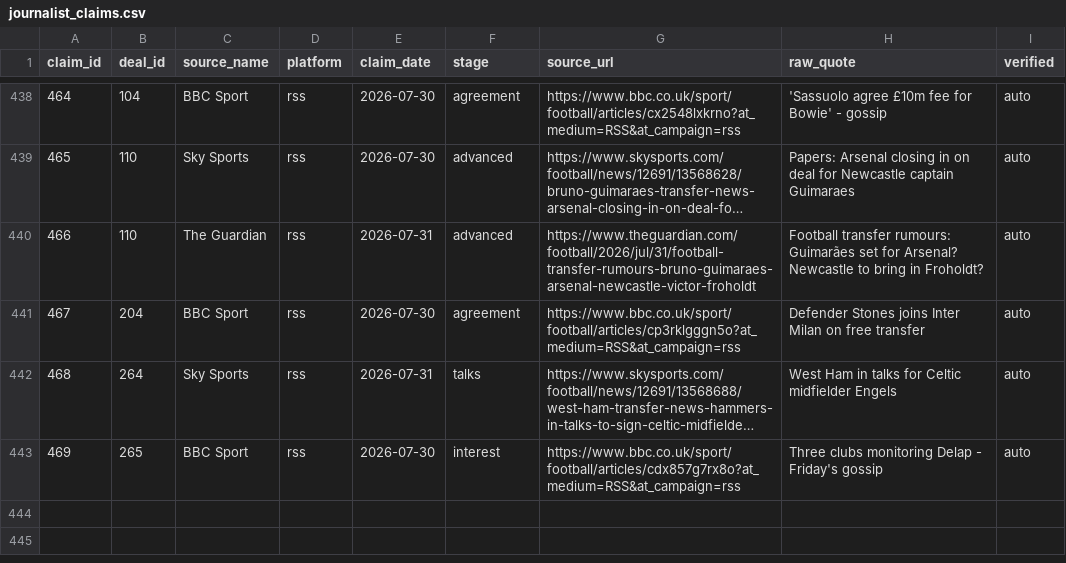
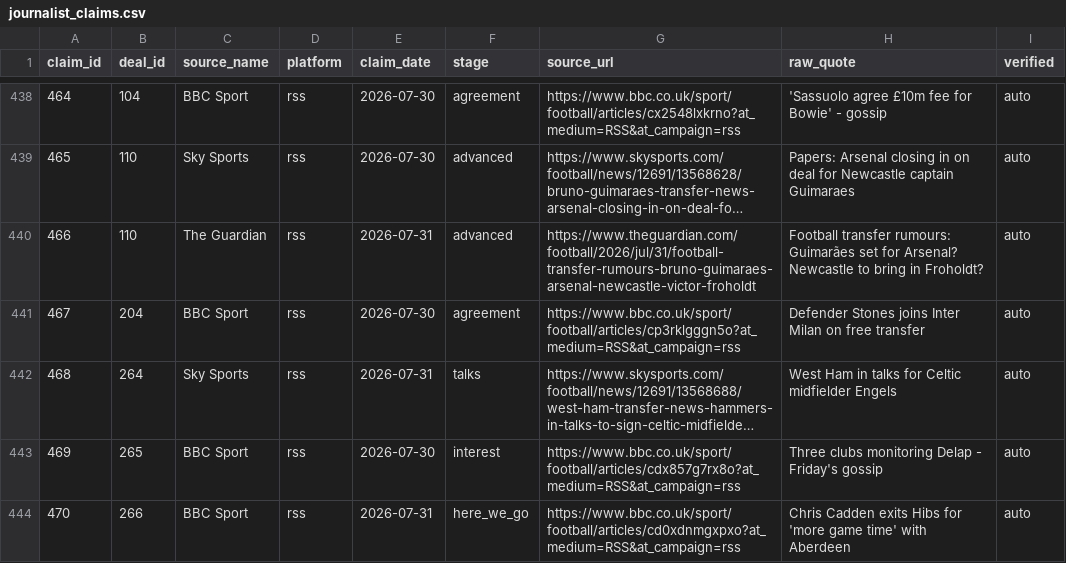
Before and after one commit to har27il/transfer-truth, a CSV file: ground-truth/journalist_claims.csv, drawn as a sheet; only a part is shown, gaps mark what is left out; long unchanged cells end in ….

```diff
--- a/ground-truth/journalist_claims.csv
+++ b/ground-truth/journalist_claims.csv
@@ -443 +443,2 @@ claim_id,deal_id,source_name,platform,claim_date,stage,source_url,raw_quote,veri
 469,265,BBC Sport,rss,2026-07-30,interest,https://www.bbc.co.uk/sport/football/articles/cdx857g7rx8o?at_medium=RSS&at_campaign=rss,Three clubs monitoring Delap - Friday's gossip,auto
+470,266,BBC Sport,rss,2026-07-31,here_we_go,https://www.bbc.co.uk/sport/football/articles/cd0xdnmgxpxo?at_medium=RSS&at_campaign=rss,Chris Cadden exits Hibs for 'more game time' with Aberdeen,auto
```
Also changed, not shown: ground-truth/deals.csv, 2 other files.
